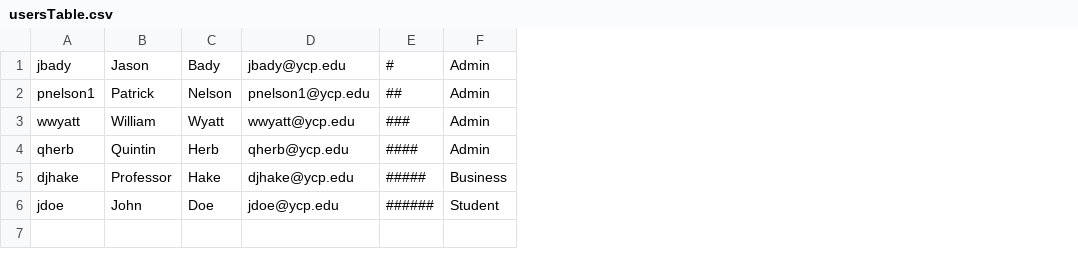
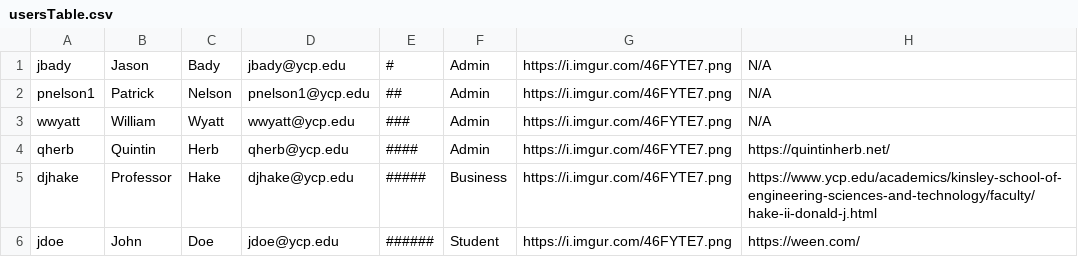
Before and after one commit to jbady/qherb-pnelson1-wwyatt-jbady, a CSV file: EntreLink/src/edu/ycp/cs320/entrelink/userdb/persist/res/usersTable.csv, drawn as a sheet; the diff names each change by its address in the sheet, - before the commit and + after, or states it on an @@ line.

```diff
--- a/EntreLink/src/edu/ycp/cs320/entrelink/userdb/persist/res/usersTable.csv
+++ b/EntreLink/src/edu/ycp/cs320/entrelink/userdb/persist/res/usersTable.csv
+column G, rows 1-6: all https://i.imgur.com/46FYTE7.png
+column H, rows 1-6: N/A | N/A | N/A | https://quintinherb.net/ | https://www.ycp.edu/academics/kinsley-school-of-engineering-sciences-and-technology/faculty/hake-ii-donald-j.html | https://ween.com/
```
Also changed, not shown: EntreLink/war/WEB-INF/classes/edu/ycp/cs320/entrelink/userdb/persist/res/usersTable.csv, 20 other files.
